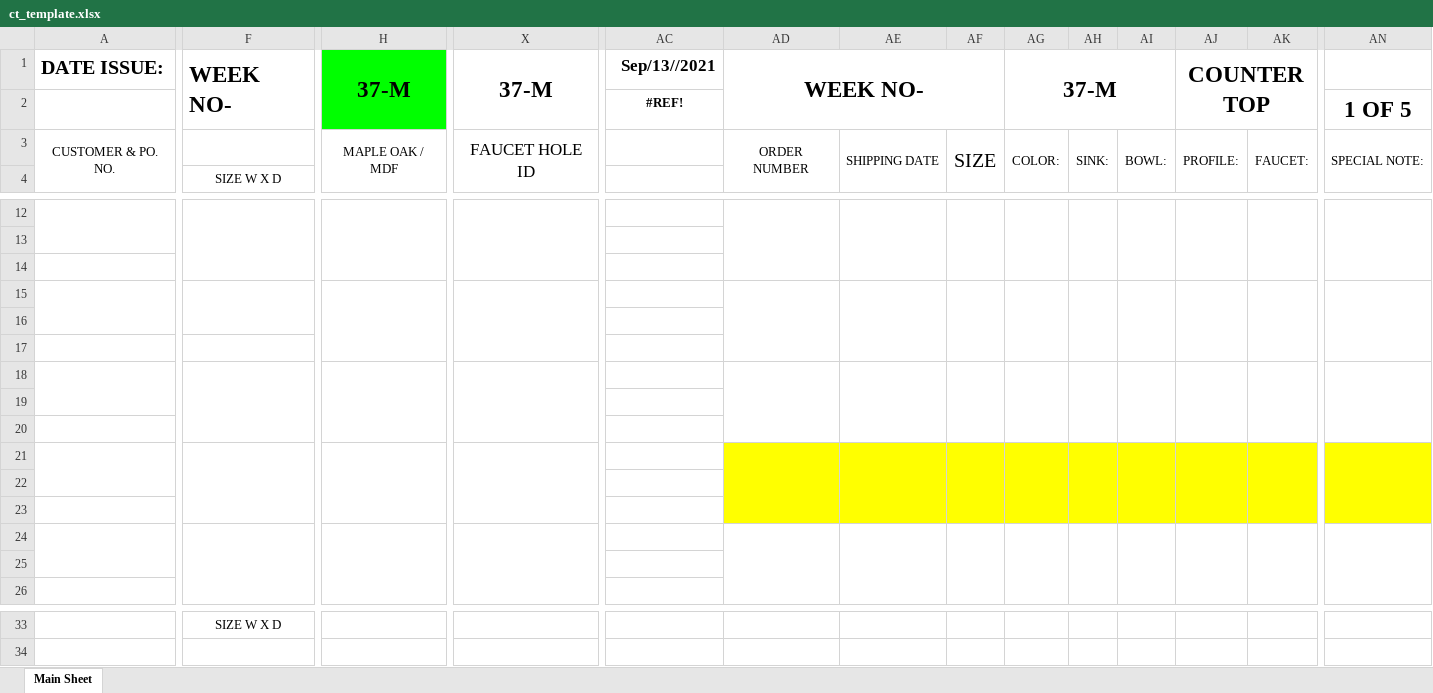
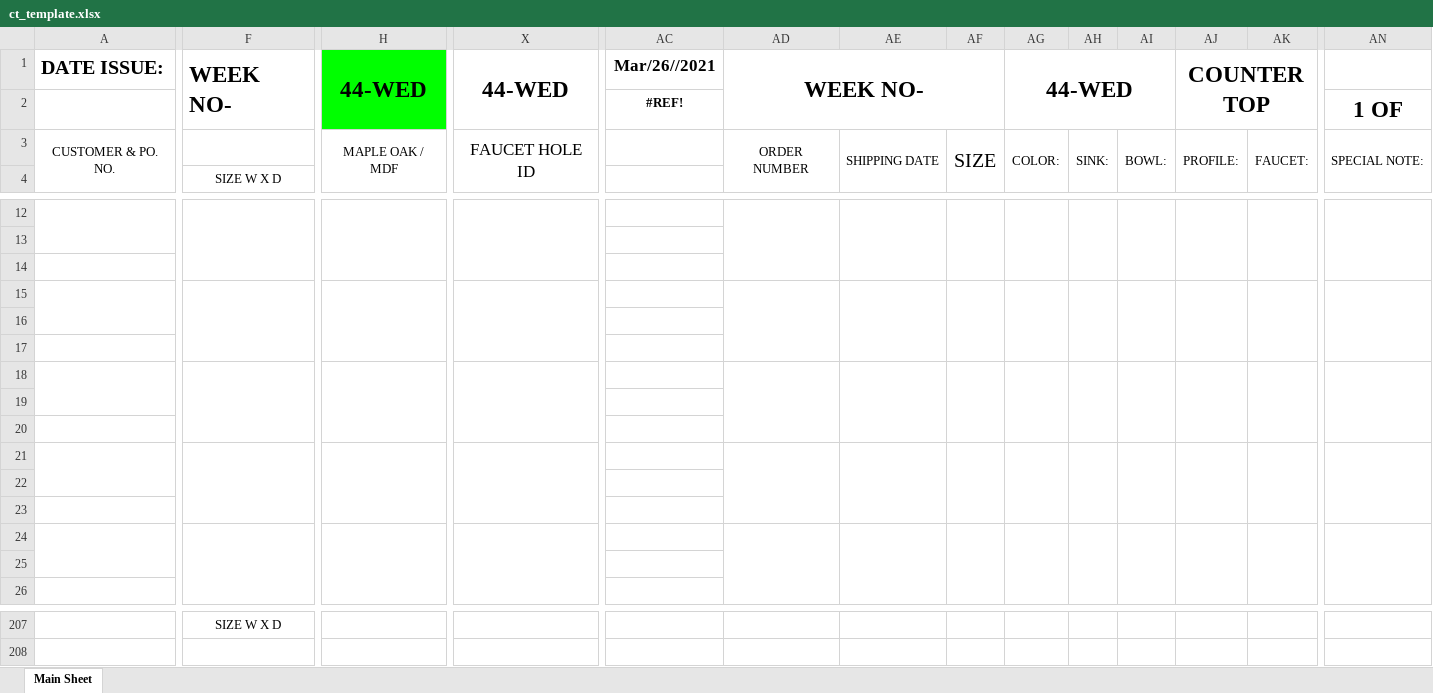
Before and after one commit to ravitharan/software_training, an Excel workbook: Projects/cupboard/ct_template.xlsx, sheet Main Sheet, drawn as a sheet; only a part is shown, gaps mark what is left out; values as stored, in another font and other column widths than the file's, no borders; charts and pictures not drawn; removed rows and columns are numbered as before the commit, all else as after; the diff covers the shown part only; the diff names each change by its address in the sheet, - before the commit and + after, or states it on an @@ line.

```diff
--- a/Projects/cupboard/ct_template.xlsx (sheet Main Sheet)
+++ b/Projects/cupboard/ct_template.xlsx (sheet Main Sheet)
-H1: 37-M
+H1: 44-WED
-X1: 37-M
+X1: 44-WED
-AC1: Sep/13//2021
+AC1: Mar/26//2021
-AG1: 37-M
+AG1: 44-WED
-AN2: 1 OF 5
+AN2: 1 OF
-F15:F16 merged
+F15:F17 merged
-AD21:AN23 fill: #FFFF00
+AD21:AN23 fill: none
```
Also changed, not shown: 174 added rows, 10 edited cells, cell formats and merged cells elsewhere in this sheet, charts or pictures, 3 other files.
